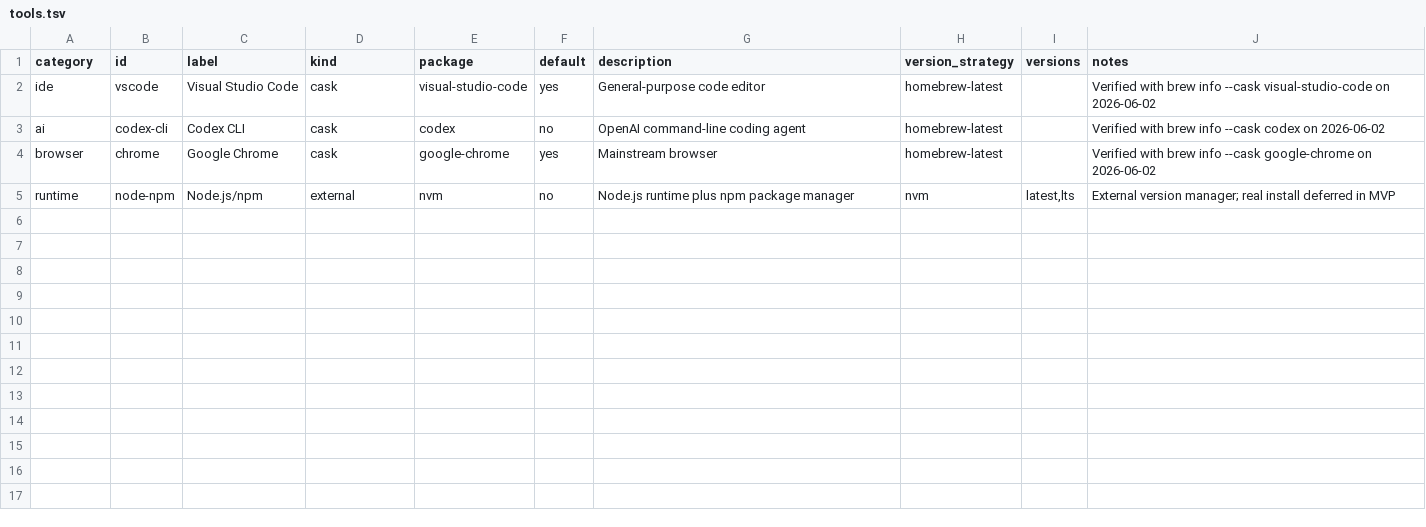
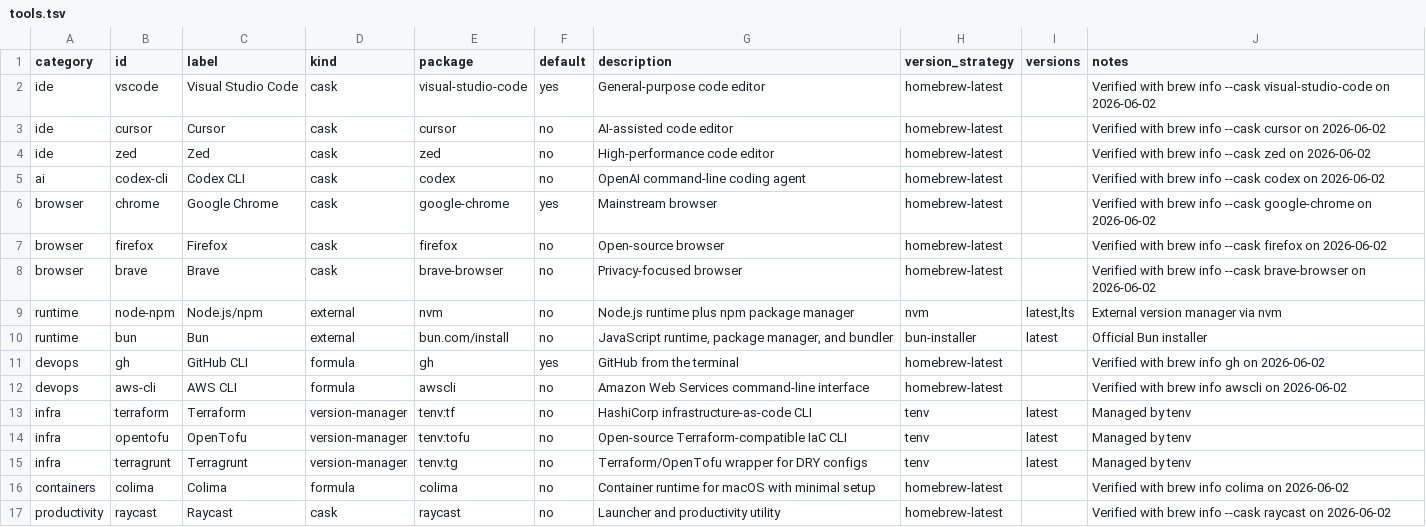
Before and after one commit to vnedyalk0v/rig, a TSV file: catalog/tools.tsv, drawn as a sheet.

Commit message:
fix: stabilize v1 install flow

```diff
--- a/catalog/tools.tsv
+++ b/catalog/tools.tsv
@@ -2,4 +2,16 @@ category	id	label	kind	package	default	description	version_strategy	versions	not
 ide	vscode	Visual Studio Code	cask	visual-studio-code	yes	General-purpose code editor	homebrew-latest		Verified with brew info --cask visual-studio-code on 2026-06-02
+ide	cursor	Cursor	cask	cursor	no	AI-assisted code editor	homebrew-latest		Verified with brew info --cask cursor on 2026-06-02
+ide	zed	Zed	cask	zed	no	High-performance code editor	homebrew-latest		Verified with brew info --cask zed on 2026-06-02
 ai	codex-cli	Codex CLI	cask	codex	no	OpenAI command-line coding agent	homebrew-latest		Verified with brew info --cask codex on 2026-06-02
 browser	chrome	Google Chrome	cask	google-chrome	yes	Mainstream browser	homebrew-latest		Verified with brew info --cask google-chrome on 2026-06-02
-runtime	node-npm	Node.js/npm	external	nvm	no	Node.js runtime plus npm package manager	nvm	latest,lts	External version manager; real install deferred in MVP
+browser	firefox	Firefox	cask	firefox	no	Open-source browser	homebrew-latest		Verified with brew info --cask firefox on 2026-06-02
+browser	brave	Brave	cask	brave-browser	no	Privacy-focused browser	homebrew-latest		Verified with brew info --cask brave-browser on 2026-06-02
+runtime	node-npm	Node.js/npm	external	nvm	no	Node.js runtime plus npm package manager	nvm	latest,lts	External version manager via nvm
+runtime	bun	Bun	external	bun.com/install	no	JavaScript runtime, package manager, and bundler	bun-installer	latest	Official Bun installer
+devops	gh	GitHub CLI	formula	gh	yes	GitHub from the terminal	homebrew-latest		Verified with brew info gh on 2026-06-02
+devops	aws-cli	AWS CLI	formula	awscli	no	Amazon Web Services command-line interface	homebrew-latest		Verified with brew info awscli on 2026-06-02
+infra	terraform	Terraform	version-manager	tenv:tf	no	HashiCorp infrastructure-as-code CLI	tenv	latest	Managed by tenv
+infra	opentofu	OpenTofu	version-manager	tenv:tofu	no	Open-source Terraform-compatible IaC CLI	tenv	latest	Managed by tenv
+infra	terragrunt	Terragrunt	version-manager	tenv:tg	no	Terraform/OpenTofu wrapper for DRY configs	tenv	latest	Managed by tenv
+containers	colima	Colima	formula	colima	no	Container runtime for macOS with minimal setup	homebrew-latest		Verified with brew info colima on 2026-06-02
+productivity	raycast	Raycast	cask	raycast	no	Launcher and productivity utility	homebrew-latest		Verified with brew info --cask raycast on 2026-06-02
```
Also changed, not shown: 18 other files.
